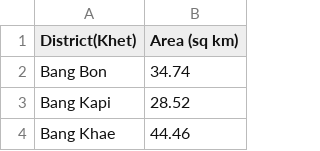
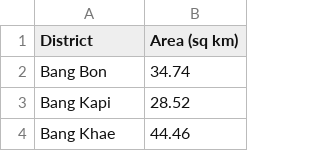
Before and after one commit to orakiiw/file, a CSV file: BKK_District_Area.csv, drawn as a sheet; only a part is shown.

Commit message:
Update BKK_District_Area.csv

```diff
--- a/BKK_District_Area.csv
+++ b/BKK_District_Area.csv
@@ -1,2 +1,2 @@
-District(Khet),Area (sq km)
+District,Area (sq km)
 Bang Bon,34.74
```
